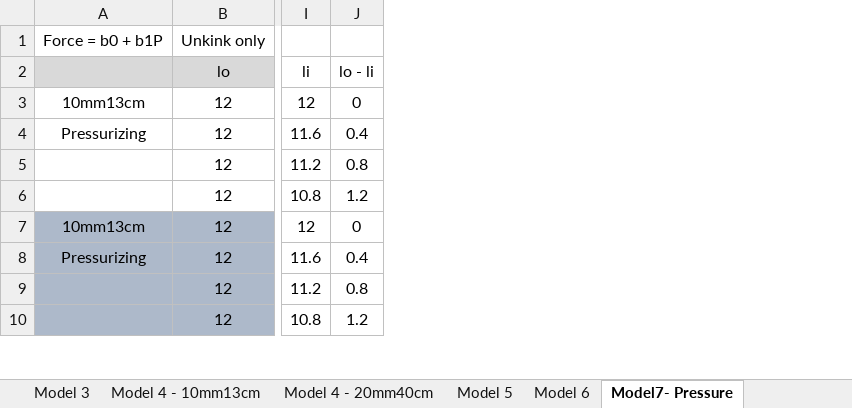
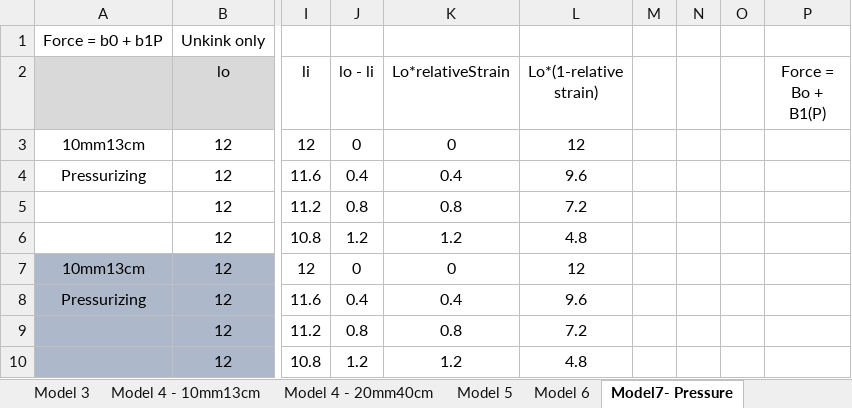
Before and after one commit to Agile-and-Adaptive-Robotics/Muscle_Sensory, an Excel workbook: DataCollection/AllData_raw_csv/OptimizingParameters.xlsx, sheet Model7- Pressure, drawn as a sheet; only a part is shown, gaps mark what is left out; values as stored, in another font and other column widths than the file's, no borders; charts and pictures not drawn; the diff names each change by its address in the sheet, - before the commit and + after, or states it on an @@ line.

Commit message:
Analyze Model 7

```diff
--- a/DataCollection/AllData_raw_csv/OptimizingParameters.xlsx (sheet Model7- Pressure)
+++ b/DataCollection/AllData_raw_csv/OptimizingParameters.xlsx (sheet Model7- Pressure)
+column K (Lo*relativeStrain), rows 3-10: 0 | 0.4 | 0.8 | 1.2 | 0 | 0.4 | 0.8 | 1.2
+column L (Lo*(1-relative strain)), rows 3-10: 12 | 9.6 | 7.2 | 4.8 | 12 | 9.6 | 7.2 | 4.8
+column M, empty
+column N, empty
+column O, empty
+column P (Force = Bo + B1(P)), empty
```
Also changed, not shown: charts or pictures, DataCollection/AllData_raw_csv/Model7_ParametersRelationshipEquations.xlsx, 12 other files.
